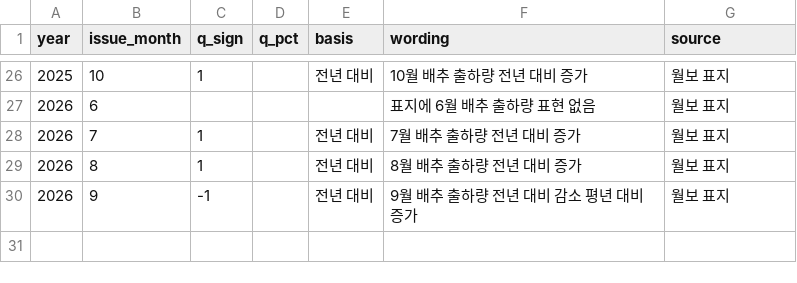
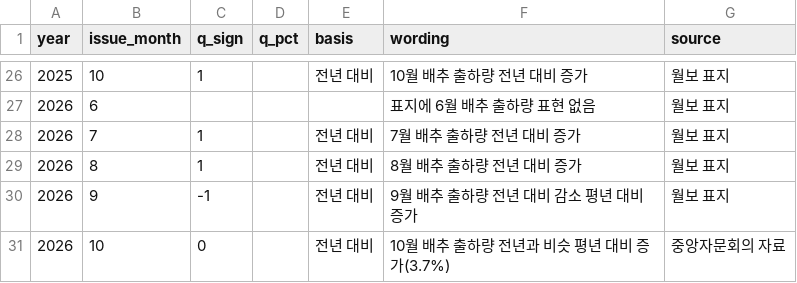
Before and after one commit to t4nvv48fgv-lgtm/cabbage-surge, a CSV file: data/ext/krei_shipment_outlook.csv, drawn as a sheet; only a part is shown, gaps mark what is left out.

```diff
--- a/data/ext/krei_shipment_outlook.csv
+++ b/data/ext/krei_shipment_outlook.csv
@@ -30 +30,2 @@ year,issue_month,q_sign,q_pct,basis,wording,source
 2026,9,-1,,전년 대비,9월 배추 출하량 전년 대비 감소 평년 대비 증가,월보 표지
+2026,10,0,,전년 대비,10월 배추 출하량 전년과 비슷 평년 대비 증가(3.7%),중앙자문회의 자료
```
Also changed, not shown: data/ext/krei_nonsummer_issues.csv, data/raw/clean_daily.csv, 8 other files.
